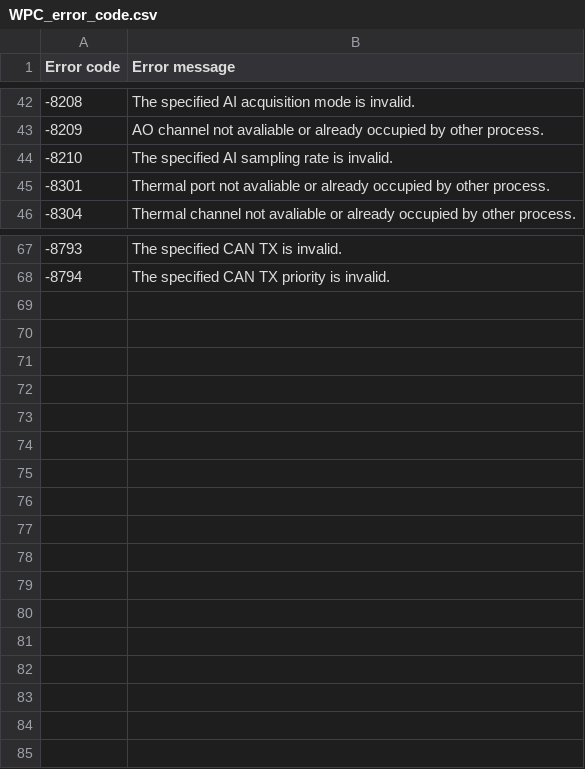
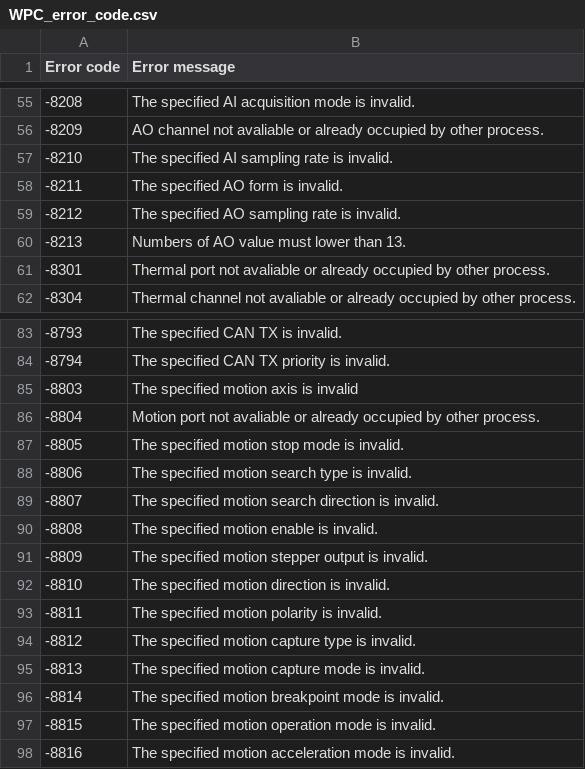
Before and after one commit to WPC-Systems-Ltd/WPC_CSharp_driver_release, a CSV file: Reference/WPC_error_code.csv, drawn as a sheet; only a part is shown, gaps mark what is left out; the diff covers the shown part only; the diff names each change by its address in the sheet, - before the commit and + after, or states it on an @@ line.

```diff
--- a/Reference/WPC_error_code.csv
+++ b/Reference/WPC_error_code.csv
+row 58: -8211 | The specified AO form is invalid.
+row 59: -8212 | The specified AO sampling rate is invalid.
+row 60: -8213 | Numbers of AO value must lower than 13.
+row 85: -8803 | The specified motion axis is invalid
+row 86: -8804 | Motion port not avaliable or already occupied by other process.
+row 87: -8805 | The specified motion stop mode is invalid.
+row 88: -8806 | The specified motion search type is invalid.
+row 89: -8807 | The specified motion search direction is invalid.
+row 90: -8808 | The specified motion enable is invalid.
+row 91: -8809 | The specified motion stepper output is invalid.
+row 92: -8810 | The specified motion direction is invalid.
+row 93: -8811 | The specified motion polarity is invalid.
+row 94: -8812 | The specified motion capture type is invalid.
+row 95: -8813 | The specified motion capture mode is invalid.
+row 96: -8814 | The specified motion breakpoint mode is invalid.
+row 97: -8815 | The specified motion operation mode is invalid.
+row 98: -8816 | The specified motion acceleration mode is invalid.
```
Also changed, not shown: 13 added rows and 27 edited cells elsewhere in this file, 20 other files.
